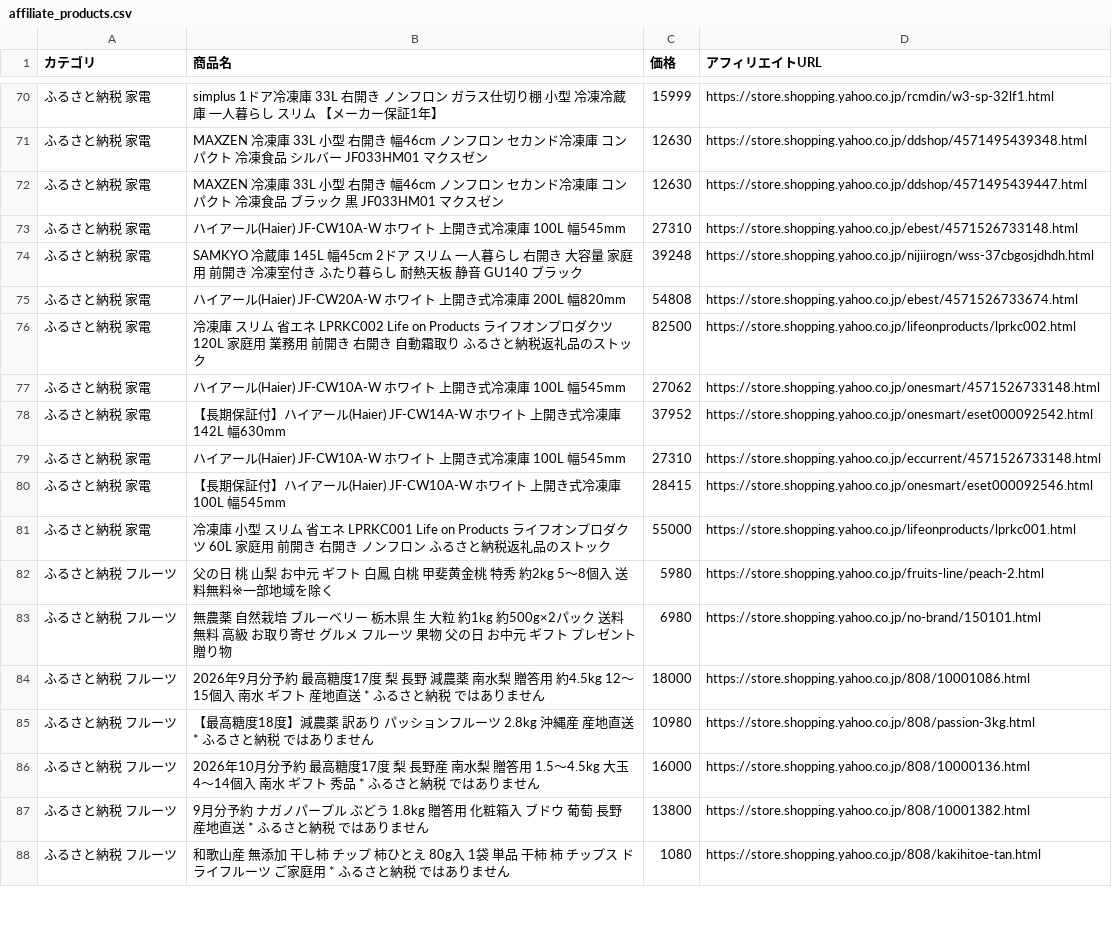
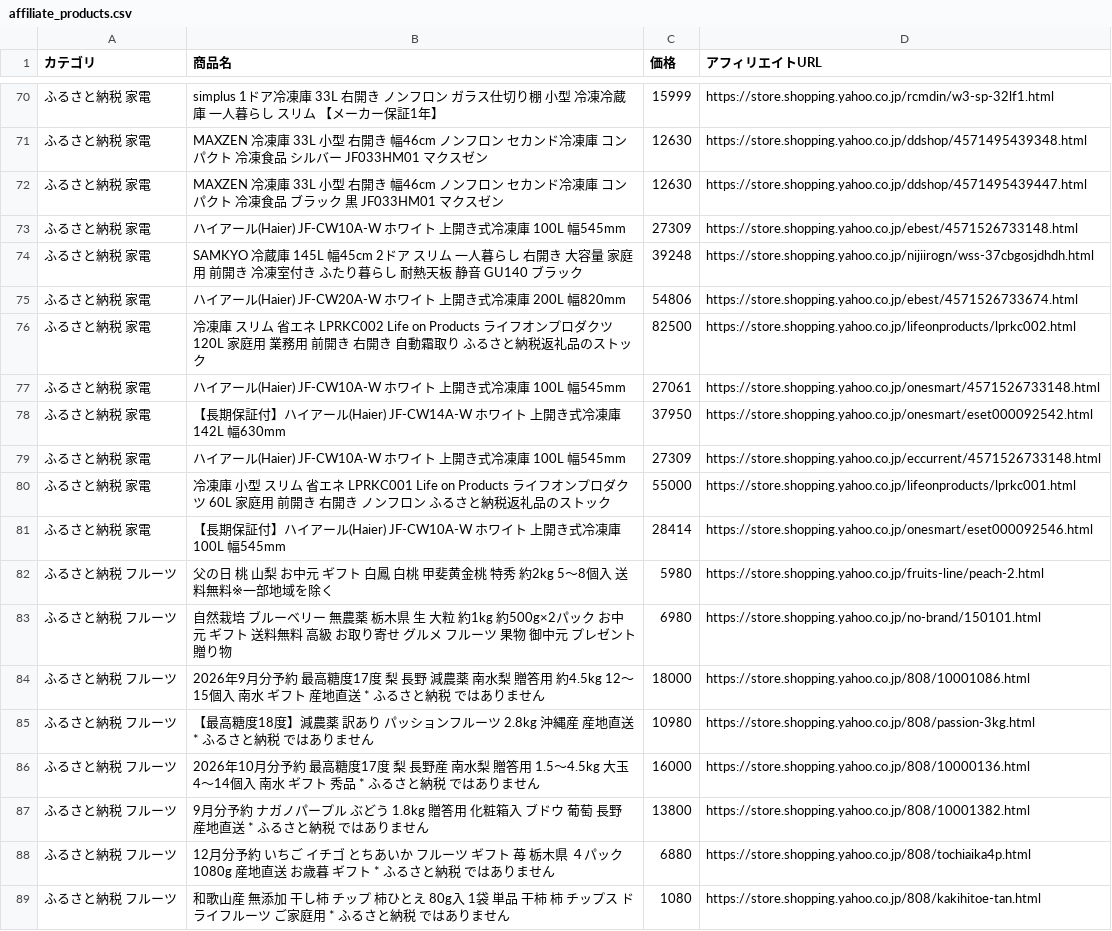
Before and after one commit to nrh44702-cell/yahoo-furusato, a CSV file: affiliate_products.csv, drawn as a sheet; only a part is shown, gaps mark what is left out; the diff covers the shown part only.

```diff
--- a/affiliate_products.csv
+++ b/affiliate_products.csv
@@ -72,13 +72,13 @@
 ふるさと納税 家電,MAXZEN 冷凍庫 33L 小型 右開き 幅46cm ノンフロン セカンド冷凍庫 コンパクト 冷凍食品 ブラック 黒 JF033HM01 マクスゼン,12630,https://store.shopping.yahoo.co.jp/ddshop/4571495439447.html
-ふるさと納税 家電,ハイアール(Haier) JF-CW10A-W ホワイト 上開き式冷凍庫 100L 幅545mm,27310,https://store.shopping.yahoo.co.jp/ebest/4571526733148.html
+ふるさと納税 家電,ハイアール(Haier) JF-CW10A-W ホワイト 上開き式冷凍庫 100L 幅545mm,27309,https://store.shopping.yahoo.co.jp/ebest/4571526733148.html
 ふるさと納税 家電,SAMKYO 冷蔵庫 145L 幅45cm 2ドア スリム 一人暮らし 右開き 大容量 家庭用 前開き 冷凍室付き ふたり暮らし 耐熱天板 静音 GU140 ブラック,39248,https://store.shopping.yahoo.co.jp/nijiirogn/wss-37cbgosjdhdh.html
-ふるさと納税 家電,ハイアール(Haier) JF-CW20A-W ホワイト 上開き式冷凍庫 200L 幅820mm,54808,https://store.shopping.yahoo.co.jp/ebest/4571526733674.html
+ふるさと納税 家電,ハイアール(Haier) JF-CW20A-W ホワイト 上開き式冷凍庫 200L 幅820mm,54806,https://store.shopping.yahoo.co.jp/ebest/4571526733674.html
 ふるさと納税 家電,冷凍庫 スリム 省エネ LPRKC002 Life on Products ライフオンプロダクツ 120L 家庭用 業務用 前開き 右開き 自動霜取り ふるさと納税返礼品のストック,82500,https://store.shopping.yahoo.co.jp/lifeonproducts/lprkc002.html
-ふるさと納税 家電,ハイアール(Haier) JF-CW10A-W ホワイト 上開き式冷凍庫 100L 幅545mm,27062,https://store.shopping.yahoo.co.jp/onesmart/4571526733148.html
-ふるさと納税 家電,【長期保証付】ハイアール(Haier) JF-CW14A-W ホワイト 上開き式冷凍庫 142L 幅630mm,37952,https://store.shopping.yahoo.co.jp/onesmart/eset000092542.html
-ふるさと納税 家電,ハイアール(Haier) JF-CW10A-W ホワイト 上開き式冷凍庫 100L 幅545mm,27310,https://store.shopping.yahoo.co.jp/eccurrent/4571526733148.html
-ふるさと納税 家電,【長期保証付】ハイアール(Haier) JF-CW10A-W ホワイト 上開き式冷凍庫 100L 幅545mm,28415,https://store.shopping.yahoo.co.jp/onesmart/eset000092546.html
+ふるさと納税 家電,ハイアール(Haier) JF-CW10A-W ホワイト 上開き式冷凍庫 100L 幅545mm,27061,https://store.shopping.yahoo.co.jp/onesmart/4571526733148.html
+ふるさと納税 家電,【長期保証付】ハイアール(Haier) JF-CW14A-W ホワイト 上開き式冷凍庫 142L 幅630mm,37950,https://store.shopping.yahoo.co.jp/onesmart/eset000092542.html
+ふるさと納税 家電,ハイアール(Haier) JF-CW10A-W ホワイト 上開き式冷凍庫 100L 幅545mm,27309,https://store.shopping.yahoo.co.jp/eccurrent/4571526733148.html
 ふるさと納税 家電,冷凍庫 小型 スリム 省エネ LPRKC001 Life on Products ライフオンプロダクツ 60L 家庭用 前開き 右開き ノンフロン ふるさと納税返礼品のストック,55000,https://store.shopping.yahoo.co.jp/lifeonproducts/lprkc001.html
+ふるさと納税 家電,【長期保証付】ハイアール(Haier) JF-CW10A-W ホワイト 上開き式冷凍庫 100L 幅545mm,28414,https://store.shopping.yahoo.co.jp/onesmart/eset000092546.html
 ふるさと納税 フルーツ,父の日 桃 山梨 お中元 ギフト 白鳳 白桃 甲斐黄金桃 特秀 約2kg 5〜8個入 送料無料※一部地域を除く,5980,https://store.shopping.yahoo.co.jp/fruits-line/peach-2.html
-ふるさと納税 フルーツ,無農薬 自然栽培 ブルーベリー 栃木県 生 大粒 約1kg 約500g×2パック 送料無料 高級 お取り寄せ グルメ フルーツ 果物 父の日 お中元 ギフト プレゼント 贈り物,6980,https://store.shopping.yahoo.co.jp/no-brand/150101.html
+ふるさと納税 フルーツ,自然栽培 ブルーベリー 無農薬 栃木県 生 大粒 約1kg 約500g×2パック お中元 ギフト 送料無料 高級 お取り寄せ グルメ フルーツ 果物 御中元 プレゼント 贈り物,6980,https://store.shopping.yahoo.co.jp/no-brand/150101.html
 ふるさと納税 フルーツ,2026年9月分予約 最高糖度17度 梨 長野 減農薬 南水梨 贈答用 約4.5kg 12〜15個入 南水 ギフト 産地直送 * ふるさと納税 ではありません,18000,https://store.shopping.yahoo.co.jp/808/10001086.html
@@ -87,2 +87,3 @@
 ふるさと納税 フルーツ,9月分予約 ナガノパープル ぶどう 1.8kg  贈答用 化粧箱入 ブドウ 葡萄 長野 産地直送 * ふるさと納税 ではありません,13800,https://store.shopping.yahoo.co.jp/808/10001382.html
+ふるさと納税 フルーツ,12月分予約 いちご イチゴ とちあいか フルーツ ギフト 苺 栃木県 ４パック 1080g  産地直送 お歳暮 ギフト * ふるさと納税 ではありません,6880,https://store.shopping.yahoo.co.jp/808/tochiaika4p.html
 ふるさと納税 フルーツ,和歌山産 無添加 干し柿 チップ 柿ひとえ 80g入 1袋 単品 干柿 柿 チップス ドライフルーツ ご家庭用 * ふるさと納税 ではありません,1080,https://store.shopping.yahoo.co.jp/808/kakihitoe-tan.html
```
Also changed, not shown: 3 added rows, 3 removed rows and 6 moved rows elsewhere in this file, 1 other file.
